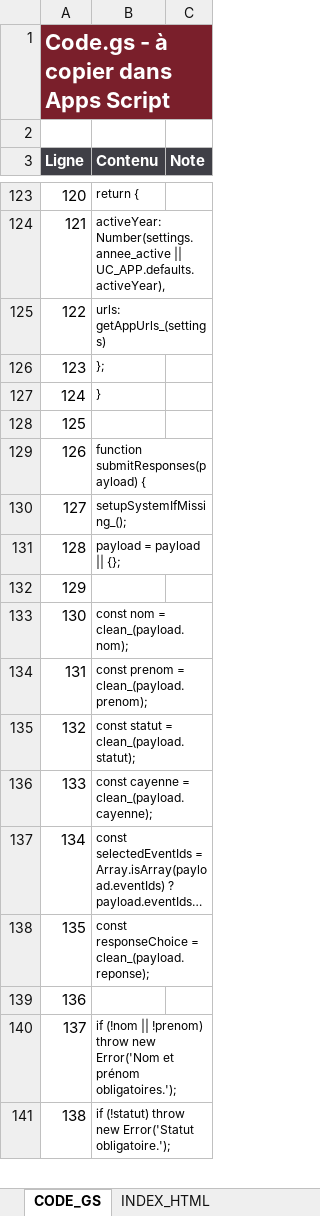
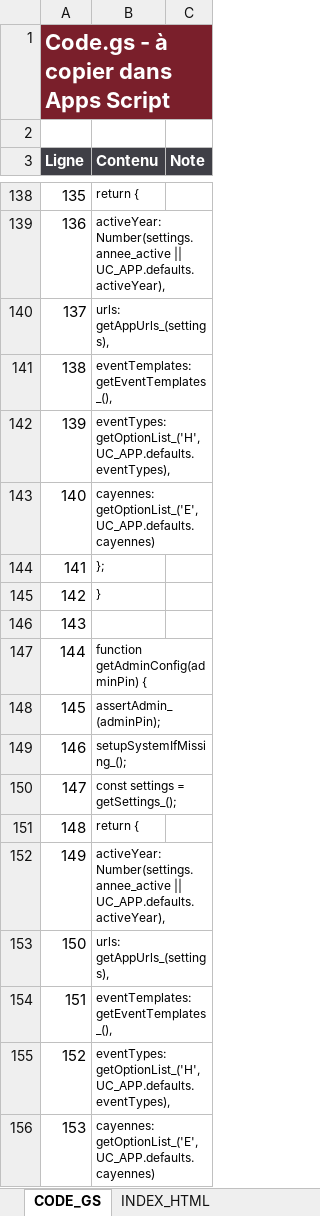
Before and after one commit to davidtranchaud79-svg/UC-cayenne-paris, an Excel workbook: outputs/Modele_Presences_Engagements_Cayenne.xlsx, sheet CODE_GS, drawn as a sheet; only a part is shown, gaps mark what is left out; the shorter side is filled out with more unchanged rows; long unchanged cells end in …; values as stored, in another font and other column widths than the file's, no borders; addresses are those after the commit; the diff covers the shown part only; the diff names each change by its address in the sheet, - before the commit and + after, or states it on an @@ line.

Commit message:
Ajouter base événements et admin V2

```diff
--- a/outputs/Modele_Presences_Engagements_Cayenne.xlsx (sheet CODE_GS)
+++ b/outputs/Modele_Presences_Engagements_Cayenne.xlsx (sheet CODE_GS)
@@ column A (Ligne) renumbered from row 14 down @@
-B140 (Contenu): urls: getAppUrls_(settings)
+B140 (Contenu): urls: getAppUrls_(settings),
+row 141: 138 | eventTemplates: getEventTemplates_(),
+row 142: 139 | eventTypes: getOptionList_('H', UC_APP.defaults.eventTypes),
+row 143: 140 | cayennes: getOptionList_('E', UC_APP.defaults.cayennes)
+row 144: 141 | };
+row 145: 142 | }
+row 146: 143
+row 147: 144 | function getAdminConfig(adminPin) {
+row 148: 145 | assertAdmin_(adminPin);
+row 149: 146 | setupSystemIfMissing_();
+row 150: 147 | const settings = getSettings_();
+row 151: 148 | return {
+row 152: 149 | activeYear: Number(settings.annee_active || UC_APP.defaults.activeYear),
+row 153: 150 | urls: getAppUrls_(settings),
+row 154: 151 | eventTemplates: getEventTemplates_(),
+row 155: 152 | eventTypes: getOptionList_('H', UC_APP.defaults.eventTypes),
+row 156: 153 | cayennes: getOptionList_('E', UC_APP.defaults.cayennes)
```
Also changed, not shown: 147 added rows and 2 edited cells elsewhere in this sheet, sheet ADMIN_HTML, sheet NOTICE, other sheet tabs, charts or pictures, 7 other files.
